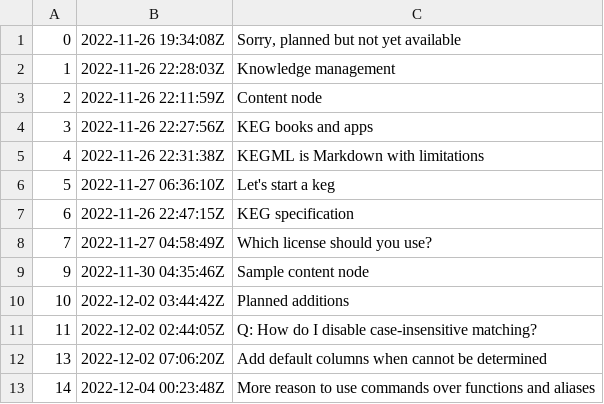
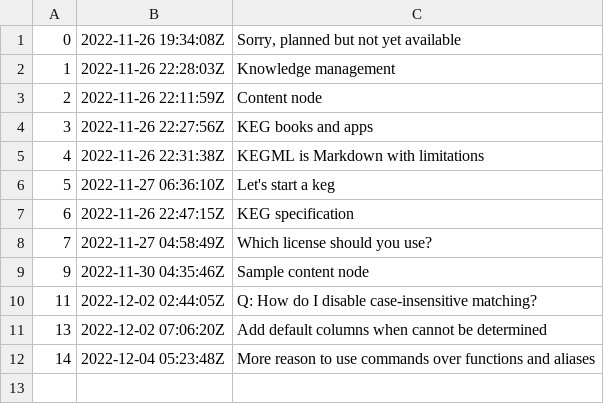
Before and after one commit to rwxrob/keg, a TSV file: docs/dex/nodes.tsv, drawn as a sheet.

```diff
--- a/docs/dex/nodes.tsv
+++ b/docs/dex/nodes.tsv
@@ -9,5 +9,4 @@
 9	2022-11-30 04:35:46Z	Sample content node
-10	2022-12-02 03:44:42Z	Planned additions
 11	2022-12-02 02:44:05Z	Q: How do I disable case-insensitive matching?
 13	2022-12-02 07:06:20Z	Add default columns when cannot be determined
-14	2022-12-04 00:23:48Z	More reason to use commands over functions and aliases
+14	2022-12-04 05:23:48Z	More reason to use commands over functions and aliases
```
Also changed, not shown: 3 other files.
